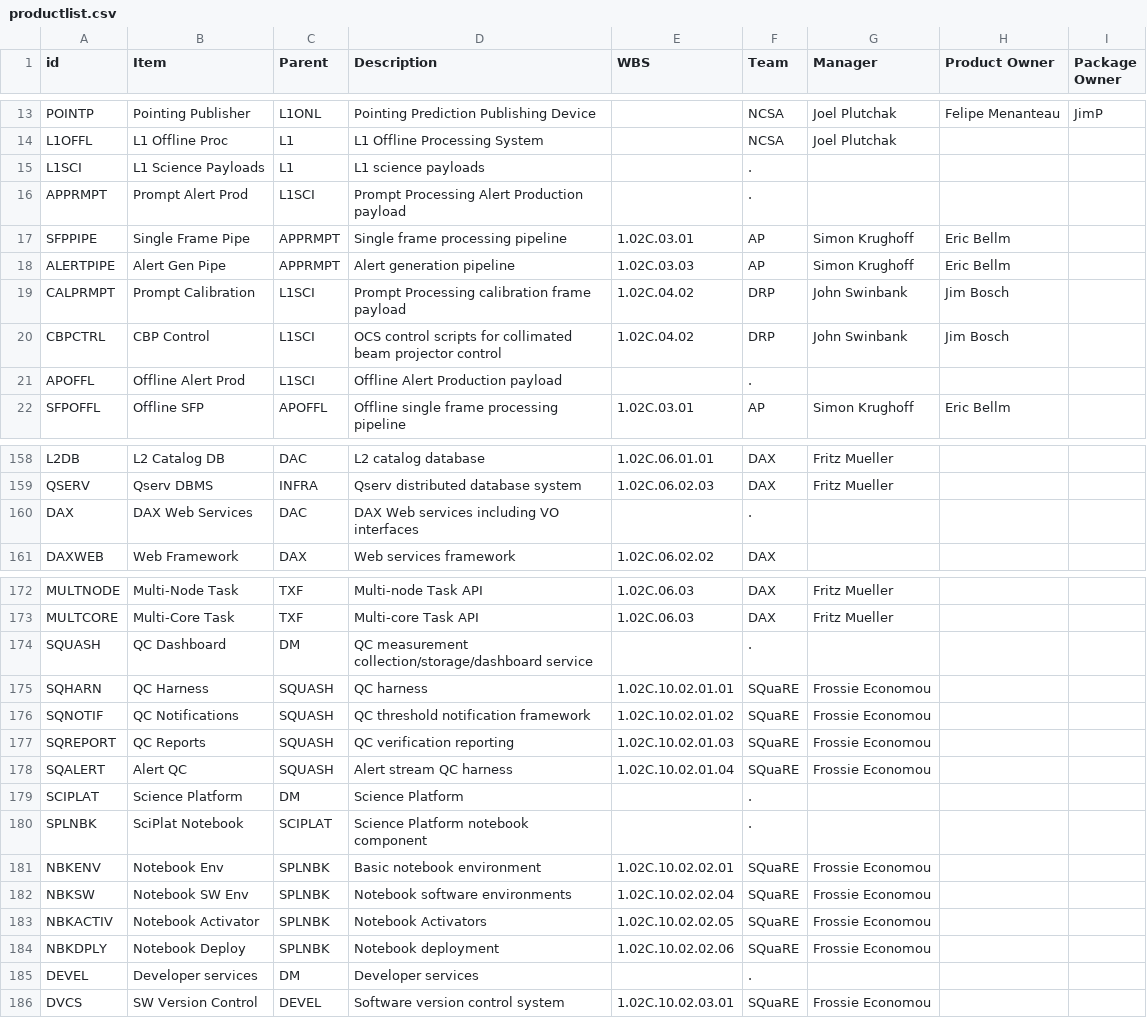
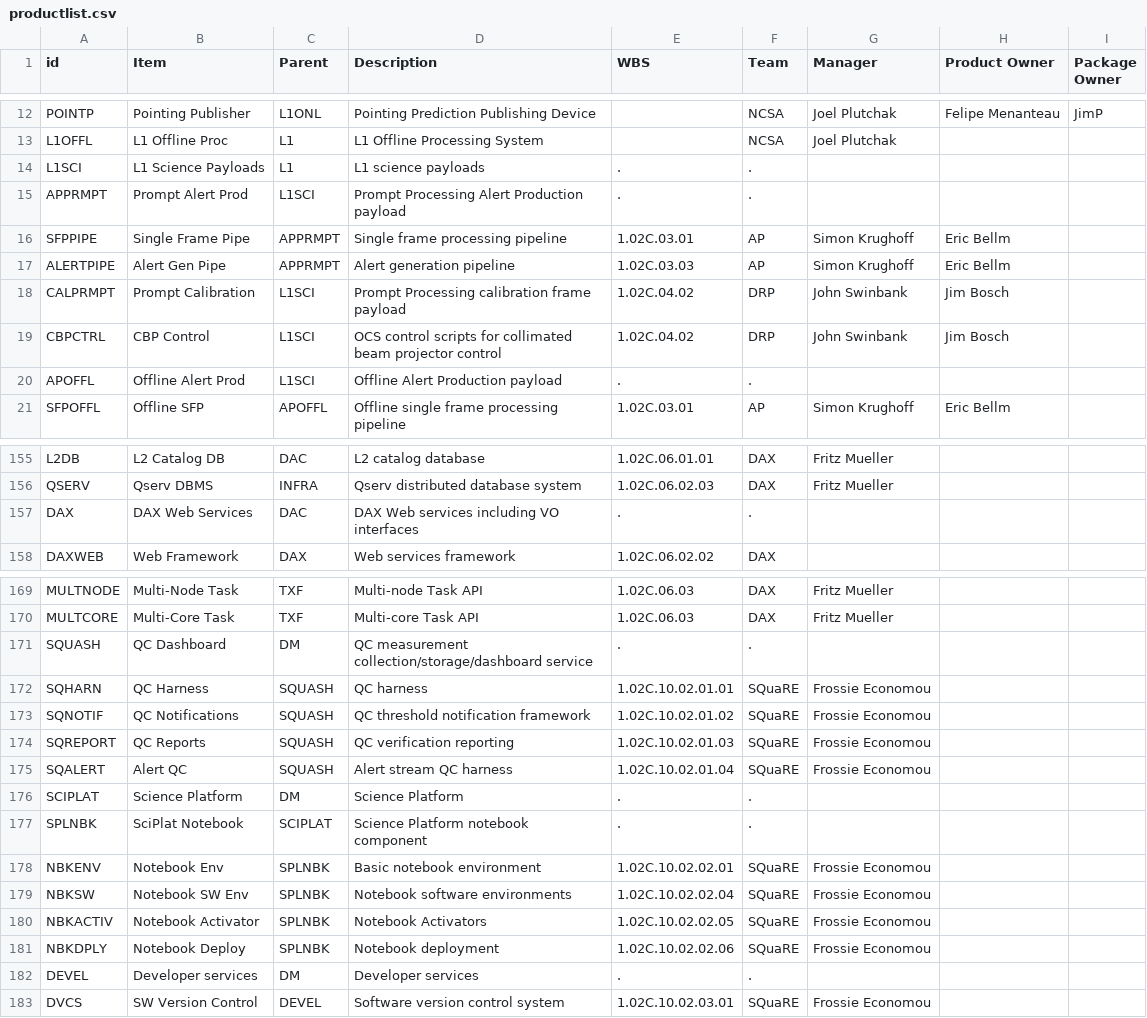
Before and after one commit to lsst/LDM-294, a CSV file: productlist.csv, drawn as a sheet; only a part is shown, gaps mark what is left out; the diff covers the shown part only.

```diff
--- a/productlist.csv
+++ b/productlist.csv
@@ -14,4 +13,4 @@ POINTP,Pointing Publisher,L1ONL,Pointing Prediction Publishing Device,,NCSA,Joel
 L1OFFL,L1 Offline Proc,L1,L1 Offline Processing System,,NCSA,Joel Plutchak,,
-L1SCI,L1 Science Payloads,L1,L1 science payloads,,.,,,
-APPRMPT,Prompt Alert Prod,L1SCI,Prompt Processing Alert Production payload,,.,,,
+L1SCI,L1 Science Payloads,L1,L1 science payloads,.,.,,,
+APPRMPT,Prompt Alert Prod,L1SCI,Prompt Processing Alert Production payload,.,.,,,
 SFPPIPE,Single Frame Pipe,APPRMPT,Single frame processing pipeline,1.02C.03.01,AP,Simon Krughoff,Eric Bellm,
@@ -20,3 +19,3 @@ CALPRMPT,Prompt Calibration,L1SCI,Prompt Processing calibration frame payload,1.
 CBPCTRL,CBP Control,L1SCI,OCS control scripts for collimated beam projector control,1.02C.04.02,DRP,John Swinbank,Jim Bosch,
-APOFFL,Offline Alert Prod,L1SCI,Offline Alert Production payload,,.,,,
+APOFFL,Offline Alert Prod,L1SCI,Offline Alert Production payload,.,.,,,
 SFPOFFL,Offline SFP,APOFFL,Offline single frame processing pipeline,1.02C.03.01,AP,Simon Krughoff,Eric Bellm,
@@ -159,3 +156,3 @@ L2DB,L2 Catalog DB,DAC,L2 catalog database,1.02C.06.01.01,DAX,Fritz Mueller,,
 QSERV,Qserv DBMS,INFRA,Qserv distributed database system,1.02C.06.02.03,DAX,Fritz Mueller,,
-DAX,DAX Web Services,DAC,DAX Web services including VO interfaces,,.,,,
+DAX,DAX Web Services,DAC,DAX Web services including VO interfaces,.,.,,,
 DAXWEB,Web Framework,DAX,Web services framework,1.02C.06.02.02,DAX,,,
@@ -173,3 +170,3 @@ MULTNODE,Multi-Node Task,TXF,Multi-node Task API,1.02C.06.03,DAX,Fritz Mueller,,
 MULTCORE,Multi-Core Task,TXF,Multi-core Task API,1.02C.06.03,DAX,Fritz Mueller,,
-SQUASH,QC Dashboard,DM,QC measurement collection/storage/dashboard service,,.,,,
+SQUASH,QC Dashboard,DM,QC measurement collection/storage/dashboard service,.,.,,,
 SQHARN,QC Harness,SQUASH,QC harness,1.02C.10.02.01.01,SQuaRE,Frossie Economou,,
@@ -178,4 +175,4 @@ SQREPORT,QC Reports,SQUASH,QC verification reporting,1.02C.10.02.01.03,SQuaRE,Fr
 SQALERT,Alert QC,SQUASH,Alert stream QC harness,1.02C.10.02.01.04,SQuaRE,Frossie Economou,,
-SCIPLAT,Science Platform,DM,Science Platform,,.,,,
-SPLNBK,SciPlat Notebook,SCIPLAT,Science Platform notebook component,,.,,,
+SCIPLAT,Science Platform,DM,Science Platform,.,.,,,
+SPLNBK,SciPlat Notebook,SCIPLAT,Science Platform notebook component,.,.,,,
 NBKENV,Notebook Env,SPLNBK,Basic notebook environment,1.02C.10.02.02.01,SQuaRE,Frossie Economou,,
@@ -184,3 +181,3 @@ NBKACTIV,Notebook Activator,SPLNBK,Notebook Activators,1.02C.10.02.02.05,SQuaRE,
 NBKDPLY,Notebook Deploy,SPLNBK,Notebook deployment,1.02C.10.02.02.06,SQuaRE,Frossie Economou,,
-DEVEL,Developer services,DM,Developer services,,.,,,
+DEVEL,Developer services,DM,Developer services,.,.,,,
 DVCS,SW Version Control,DEVEL,Software version control system,1.02C.10.02.03.01,SQuaRE,Frossie Economou,,
```
Also changed, not shown: 3 removed rows and 34 edited cells elsewhere in this file.
